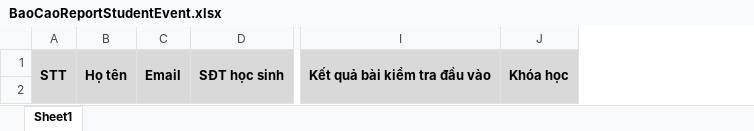
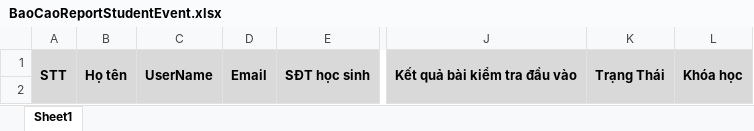
Before and after one commit to hqhai/csharp-with-agent, an Excel workbook: Services/Fsel.Course/Fsel.Course.Lms.Api/Resources/ExportExcelTemplates/BaoCaoReportStudentEvent.xlsx, sheet Sheet1, drawn as a sheet; only a part is shown, gaps mark what is left out; values as stored, in another font and other column widths than the file's, no borders; the diff names each change by its address in the sheet, - before the commit and + after, or states it on an @@ line.

Commit message:
feature/fsel-4793: Update Export Learning Progress Report

```diff
--- a/Services/Fsel.Course/Fsel.Course.Lms.Api/Resources/ExportExcelTemplates/BaoCaoReportStudentEvent.xlsx (sheet Sheet1)
+++ b/Services/Fsel.Course/Fsel.Course.Lms.Api/Resources/ExportExcelTemplates/BaoCaoReportStudentEvent.xlsx (sheet Sheet1)
+column C, row 1: UserName
+column K, row 1: Trạng Thái
```
Also changed, not shown: 11 other files.
